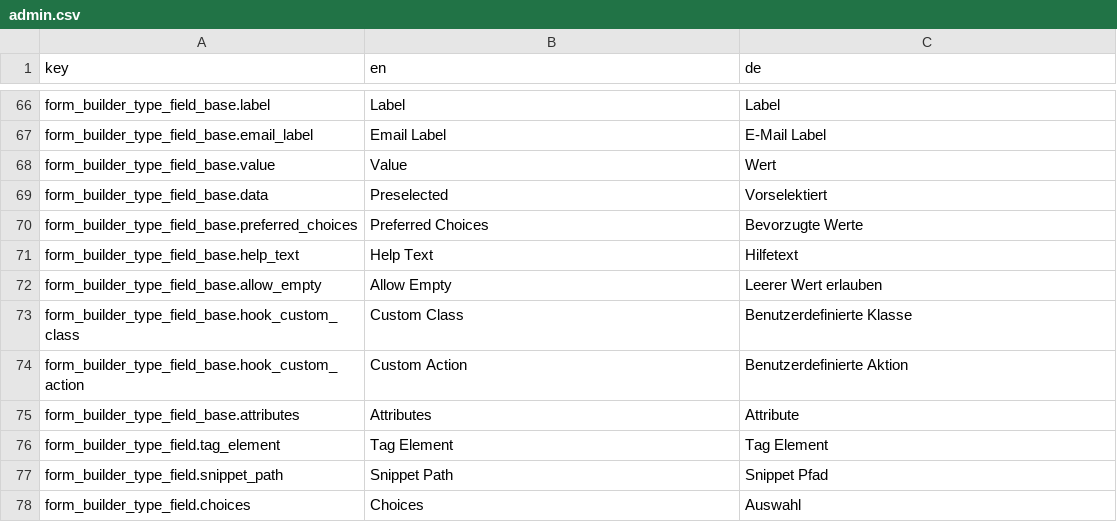
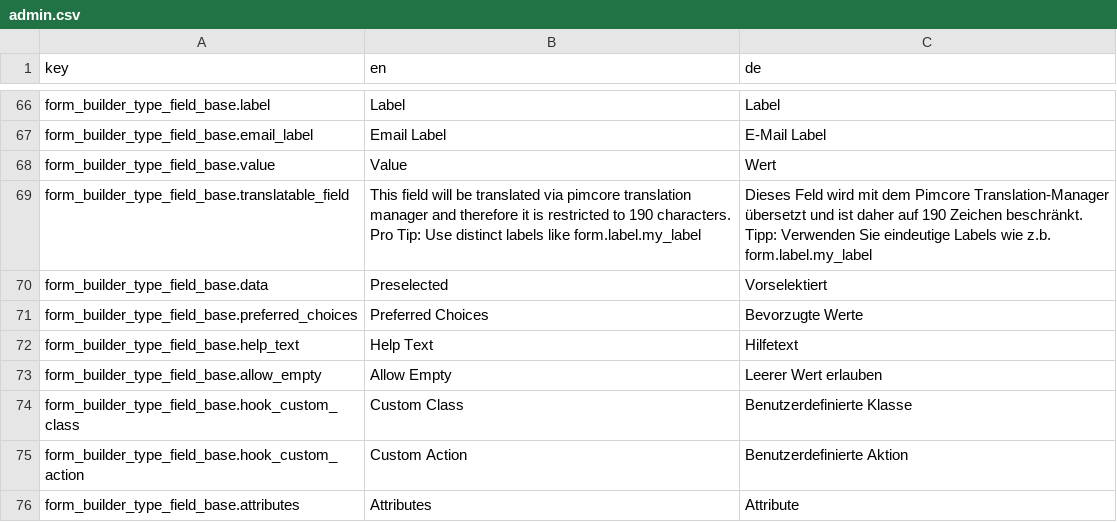
Before and after one commit to dachcom-digital/pimcore-formbuilder, a CSV file: src/FormBuilderBundle/Resources/install/translations/admin.csv, drawn as a sheet; only a part is shown, gaps mark what is left out; the shorter side is filled out with more unchanged rows.

Commit message:
improve translatable labels

```diff
--- a/src/FormBuilderBundle/Resources/install/translations/admin.csv
+++ b/src/FormBuilderBundle/Resources/install/translations/admin.csv
@@ -68,2 +68,3 @@
 "form_builder_type_field_base.value","Value","Wert"
+"form_builder_type_field_base.translatable_field","This field will be translated via pimcore translation manager and therefore it is restricted to 190 characters. Pro Tip: Use distinct labels like form.label.my_label","Dieses Feld wird mit dem Pimcore Translation-Manager übersetzt und ist daher auf 190 Zeichen beschränkt. Tipp: Verwenden Sie eindeutige Labels wie z.b. form.label.my_label"
 "form_builder_type_field_base.data","Preselected","Vorselektiert"
```
Also changed, not shown: 4 other files.
